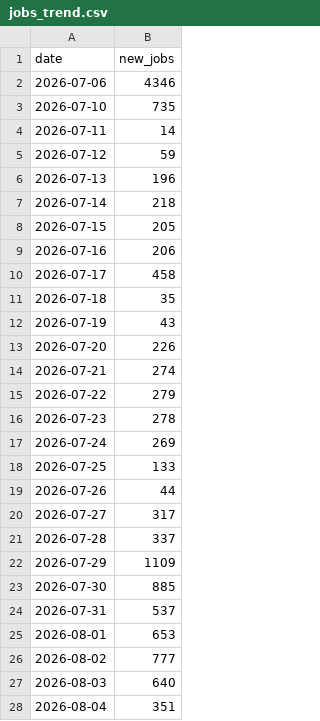
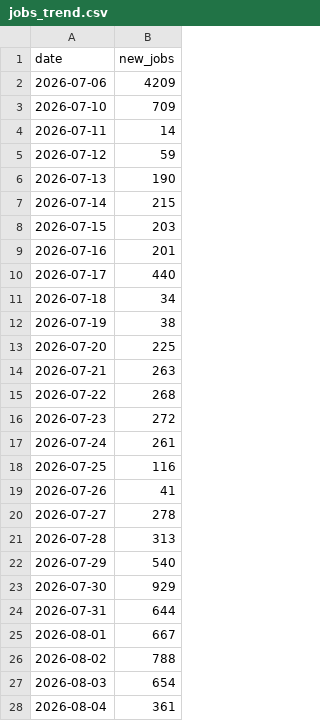
Before and after one commit to ritesh8303/dataforge, a CSV file: data/gold/jobs_trend.csv, drawn as a sheet; only a part is shown; the diff covers the shown part only.

```diff
--- a/data/gold/jobs_trend.csv
+++ b/data/gold/jobs_trend.csv
@@ -1,28 +1,28 @@
 date,new_jobs
-2026-07-06,4346
-2026-07-10,735
+2026-07-06,4209
+2026-07-10,709
 2026-07-11,14
 2026-07-12,59
-2026-07-13,196
-2026-07-14,218
-2026-07-15,205
-2026-07-16,206
-2026-07-17,458
-2026-07-18,35
-2026-07-19,43
-2026-07-20,226
-2026-07-21,274
-2026-07-22,279
-2026-07-23,278
-2026-07-24,269
-2026-07-25,133
-2026-07-26,44
-2026-07-27,317
-2026-07-28,337
-2026-07-29,1109
-2026-07-30,885
-2026-07-31,537
-2026-08-01,653
-2026-08-02,777
-2026-08-03,640
-2026-08-04,351
+2026-07-13,190
+2026-07-14,215
+2026-07-15,203
+2026-07-16,201
+2026-07-17,440
+2026-07-18,34
+2026-07-19,38
+2026-07-20,225
+2026-07-21,263
+2026-07-22,268
+2026-07-23,272
+2026-07-24,261
+2026-07-25,116
+2026-07-26,41
+2026-07-27,278
+2026-07-28,313
+2026-07-29,540
+2026-07-30,929
+2026-07-31,644
+2026-08-01,667
+2026-08-02,788
+2026-08-03,654
+2026-08-04,361
```
Also changed, not shown: 1 added row and 8 edited cells elsewhere in this file, data/gold/jobs_by_region.csv, data/gold/top_companies.csv, 10 other files.
